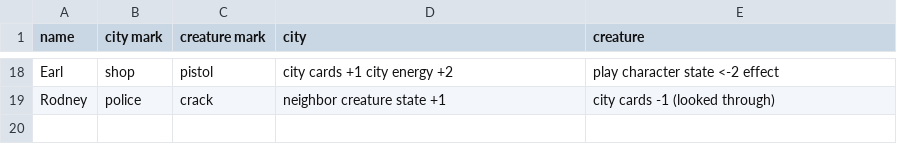
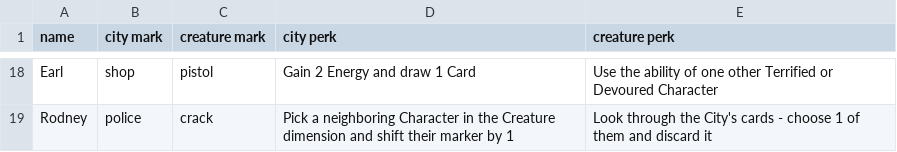
Before and after one commit to trettifjerde/inbetween, a CSV file: characters.csv, drawn as a sheet; only a part is shown, gaps mark what is left out; the diff covers the shown part only; the diff names each change by its address in the sheet, - before the commit and + after, or states it on an @@ line.

```diff
--- a/characters.csv
+++ b/characters.csv
-D1: city
+D1: city perk
-E1: creature
+E1: creature perk
-D18 (city perk): city cards +1 city energy +2
+D18 (city perk): Gain 2 Energy and draw 1 Card
-E18 (creature perk): play character state <-2 effect
+E18 (creature perk): Use the ability of one other Terrified or Devoured Character
-D19 (city perk): neighbor creature state +1
+D19 (city perk): Pick a neighboring Character in the Creature dimension and shift their marker by 1
-E19 (creature perk): city cards -1 (looked through)
+E19 (creature perk): Look through the City's cards - choose 1 of them and discard it
```
Also changed, not shown: 33 edited cells elsewhere in this file, city_cards.csv, 3 other files.
